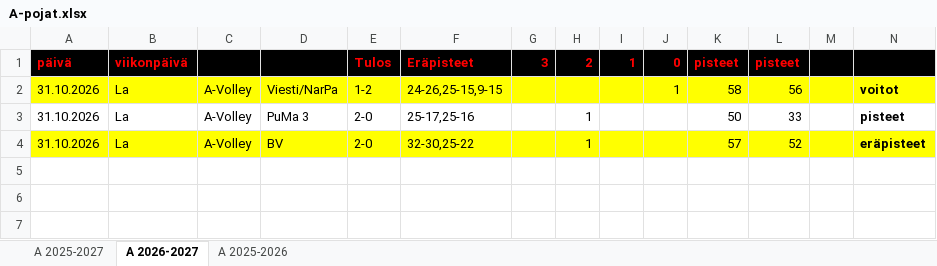
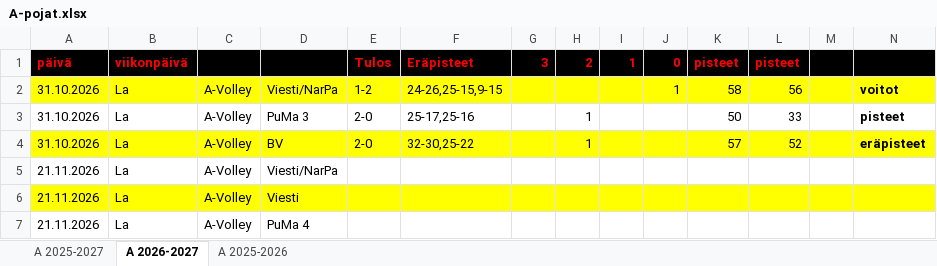
Before and after one commit to jkatoper/kaudet, an Excel workbook: A-pojat.xlsx, sheet A 2026-2027, drawn as a sheet; only a part is shown; values as stored, in another font and other column widths than the file's, no borders; rows hold the shown columns only; the diff names each change by its address in the sheet, - before the commit and + after, or states it on an @@ line.

```diff
--- a/A-pojat.xlsx (sheet A 2026-2027)
+++ b/A-pojat.xlsx (sheet A 2026-2027)
+row 5: 21.11.2026 | La | A-Volley | Viesti/NarPa
+row 6: 21.11.2026 | La | A-Volley | Viesti
+row 7: 21.11.2026 | La | A-Volley | PuMa 4
```
Also changed, not shown: 1 other file.
